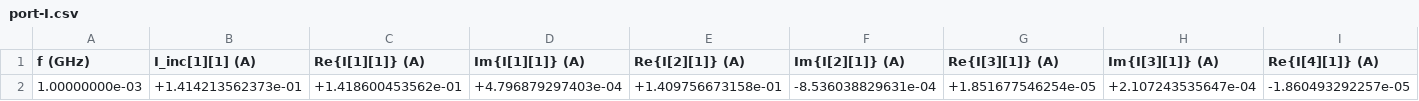
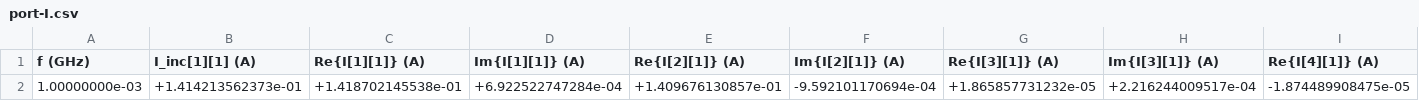
Before and after one commit to tscircuit/return-current-simulation, a CSV file: examples/palace/ground-slot-1mhz/port-I.csv, drawn as a sheet; only a part is shown; removed rows and columns are numbered as before the commit, all else as after; rows hold the shown columns only; the diff names each change by its address in the sheet, - before the commit and + after, or states it on an @@ line.

```diff
--- a/examples/palace/ground-slot-1mhz/port-I.csv
+++ b/examples/palace/ground-slot-1mhz/port-I.csv
-row 2: 1.00000000e-03 | +1.414213562373e-01 | +1.418600453562e-01 | +4.796879297403e-04 | +1.409756673158e-01 | -8.536038829631e-04 | +1.851677546254e-05 | +2.107243535647e-04 | -1.860493292257e-05
+row 2: 1.00000000e-03 | +1.414213562373e-01 | +1.418702145538e-01 | +6.922522747284e-04 | +1.409676130857e-01 | -9.592101170694e-04 | +1.865857731232e-05 | +2.216244009517e-04 | -1.874489908475e-05
```
Also changed, not shown: examples/palace/ground-slot-1mhz/domain-E.csv, examples/palace/ground-slot-1mhz/error-indicators.csv, 45 other files.
